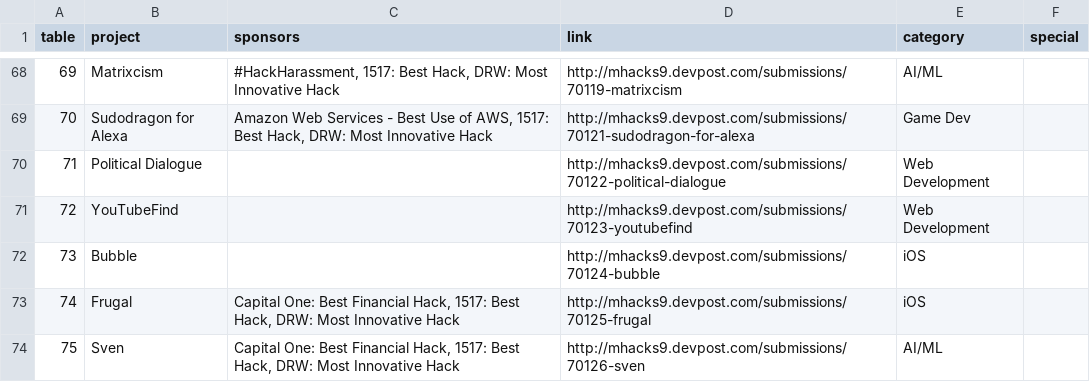
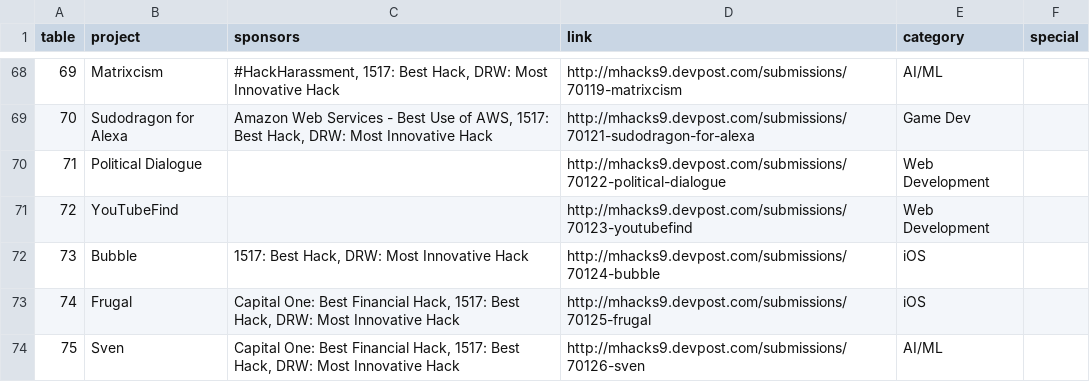
Before and after one commit to jonmarkgo/mhacks9expo, a CSV file: data/data.csv, drawn as a sheet; only a part is shown, gaps mark what is left out.

Commit message:
update bubble prizes

```diff
--- a/data/data.csv
+++ b/data/data.csv
@@ -71,3 +71,3 @@ table,project,sponsors,link,category,special
 72,YouTubeFind,,http://mhacks9.devpost.com/submissions/70123-youtubefind,Web Development,
-73,Bubble,,http://mhacks9.devpost.com/submissions/70124-bubble,iOS,
+73,Bubble,"1517: Best Hack, DRW: Most Innovative Hack",http://mhacks9.devpost.com/submissions/70124-bubble,iOS,
 74,Frugal,"Capital One: Best Financial Hack, 1517: Best Hack, DRW: Most Innovative Hack",http://mhacks9.devpost.com/submissions/70125-frugal,iOS,
```
